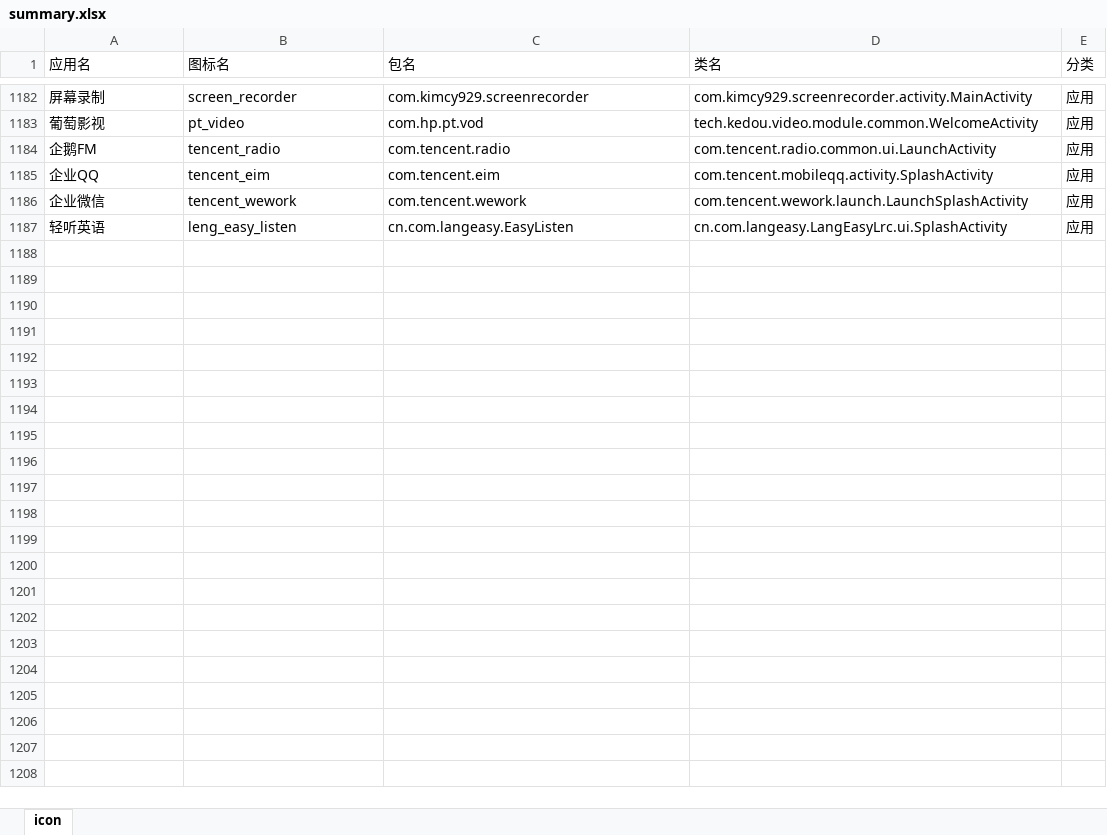
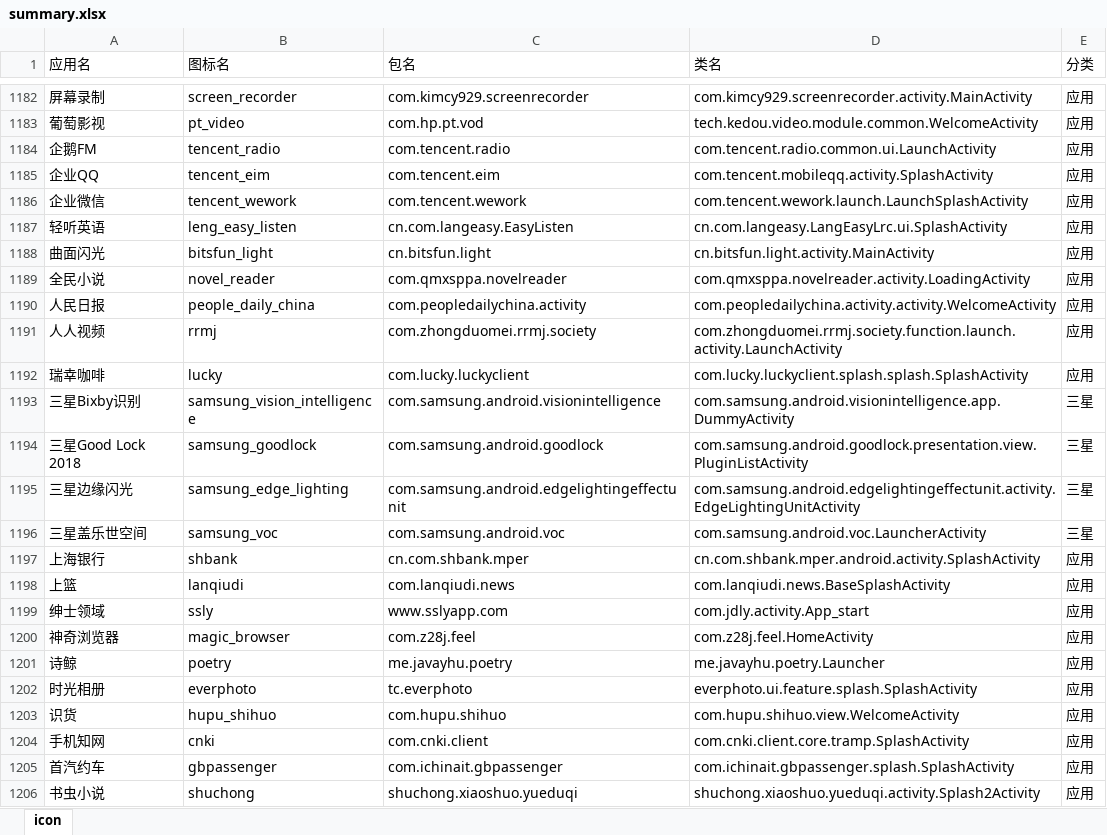
Before and after one commit to cjycsm/mistiness-iconpack, an Excel workbook: summary.xlsx, sheet icon, drawn as a sheet; only a part is shown, gaps mark what is left out; values as stored, in another font and other column widths than the file's, no borders; the diff covers the shown part only; the diff names each change by its address in the sheet, - before the commit and + after, or states it on an @@ line.

```diff
--- a/summary.xlsx (sheet icon)
+++ b/summary.xlsx (sheet icon)
+row 1188: 曲面闪光 | bitsfun_light | cn.bitsfun.light | cn.bitsfun.light.activity.MainActivity | 应用
+row 1189: 全民小说 | novel_reader | com.qmxsppa.novelreader | com.qmxsppa.novelreader.activity.LoadingActivity | 应用
+row 1190: 人民日报 | people_daily_china | com.peopledailychina.activity | com.peopledailychina.activity.activity.WelcomeActivity | 应用
+row 1191: 人人视频 | rrmj | com.zhongduomei.rrmj.society | com.zhongduomei.rrmj.society.function.launch.activity.LaunchActivity | 应用
+row 1192: 瑞幸咖啡 | lucky | com.lucky.luckyclient | com.lucky.luckyclient.splash.splash.SplashActivity | 应用
+row 1193: 三星Bixby识别 | samsung_vision_intelligence | com.samsung.android.visionintelligence | com.samsung.android.visionintelligence.app.DummyActivity | 三星
+row 1194: 三星Good Lock 2018 | samsung_goodlock | com.samsung.android.goodlock | com.samsung.android.goodlock.presentation.view.PluginListActivity | 三星
+row 1195: 三星边缘闪光 | samsung_edge_lighting | com.samsung.android.edgelightingeffectunit | com.samsung.android.edgelightingeffectunit.activity.EdgeLightingUnitActivity | 三星
+row 1196: 三星盖乐世空间 | samsung_voc | com.samsung.android.voc | com.samsung.android.voc.LauncherActivity | 三星
+row 1197: 上海银行 | shbank | cn.com.shbank.mper | cn.com.shbank.mper.android.activity.SplashActivity | 应用
+row 1198: 上篮 | lanqiudi | com.lanqiudi.news | com.lanqiudi.news.BaseSplashActivity | 应用
+row 1199: 绅士领域 | ssly | www.sslyapp.com | com.jdly.activity.App_start | 应用
+row 1200: 神奇浏览器 | magic_browser | com.z28j.feel | com.z28j.feel.HomeActivity | 应用
+row 1201: 诗鲸 | poetry | me.javayhu.poetry | me.javayhu.poetry.Launcher | 应用
+row 1202: 时光相册 | everphoto | tc.everphoto | everphoto.ui.feature.splash.SplashActivity | 应用
+row 1203: 识货 | hupu_shihuo | com.hupu.shihuo | com.hupu.shihuo.view.WelcomeActivity | 应用
+row 1204: 手机知网 | cnki | com.cnki.client | com.cnki.client.core.tramp.SplashActivity | 应用
+row 1205: 首汽约车 | gbpassenger | com.ichinait.gbpassenger | com.ichinait.gbpassenger.splash.SplashActivity | 应用
+row 1206: 书虫小说 | shuchong | shuchong.xiaoshuo.yueduqi | shuchong.xiaoshuo.yueduqi.activity.Splash2Activity | 应用
```
Also changed, not shown: 27 added rows and 1 edited cell elsewhere in this sheet, 11 other files.
